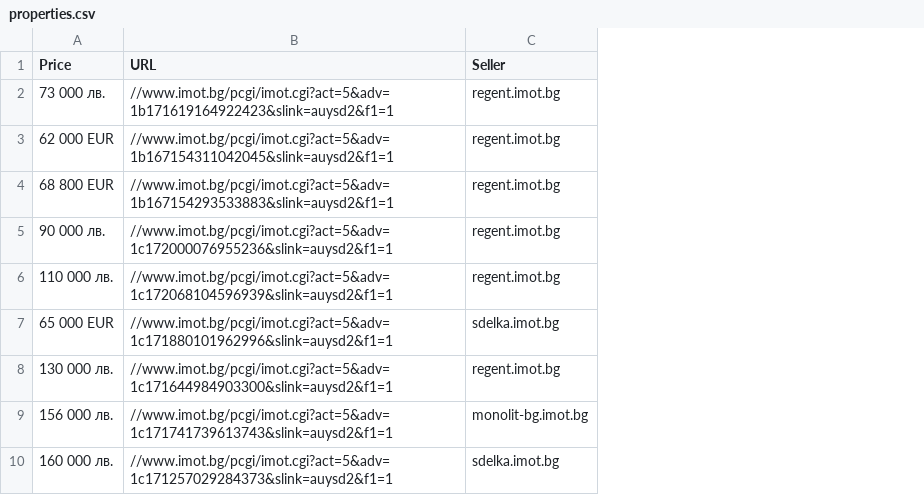
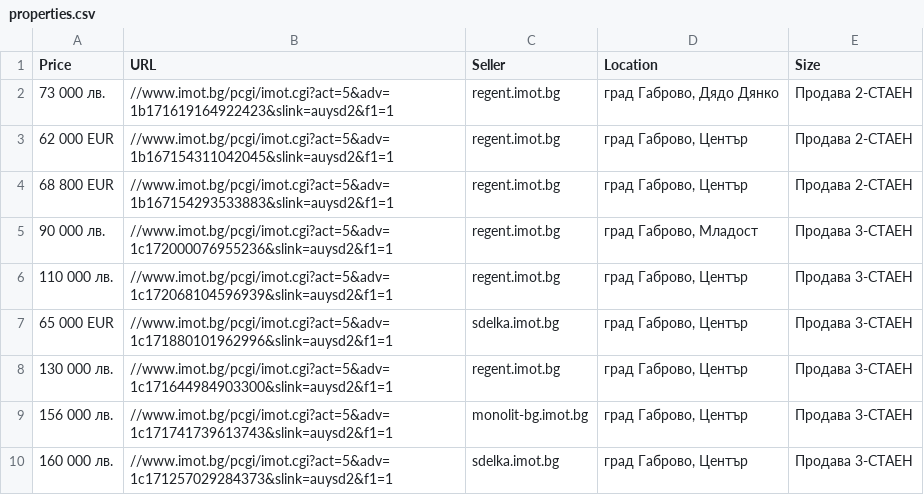
Before and after one commit to akcdev777/imot-scrape, a CSV file: properties.csv, drawn as a sheet; only a part is shown; the diff names each change by its address in the sheet, - before the commit and + after, or states it on an @@ line.

Commit message:
added location and property size capturing

```diff
--- a/properties.csv
+++ b/properties.csv
+column D (Location), rows 2-10: град Габрово, Дядо Дянко | град Габрово, Център | град Габрово, Център | град Габрово, Младост | град Габрово, Център | град Габрово, Център | град Габрово, Център | град Габрово, Център | град Габрово, Център
+column E (Size), rows 2-10: Продава 2-СТАЕН | Продава 2-СТАЕН | Продава 2-СТАЕН | Продава 3-СТАЕН | Продава 3-СТАЕН | Продава 3-СТАЕН | Продава 3-СТАЕН | Продава 3-СТАЕН | Продава 3-СТАЕН
```
Also changed, not shown: 2 other files.
